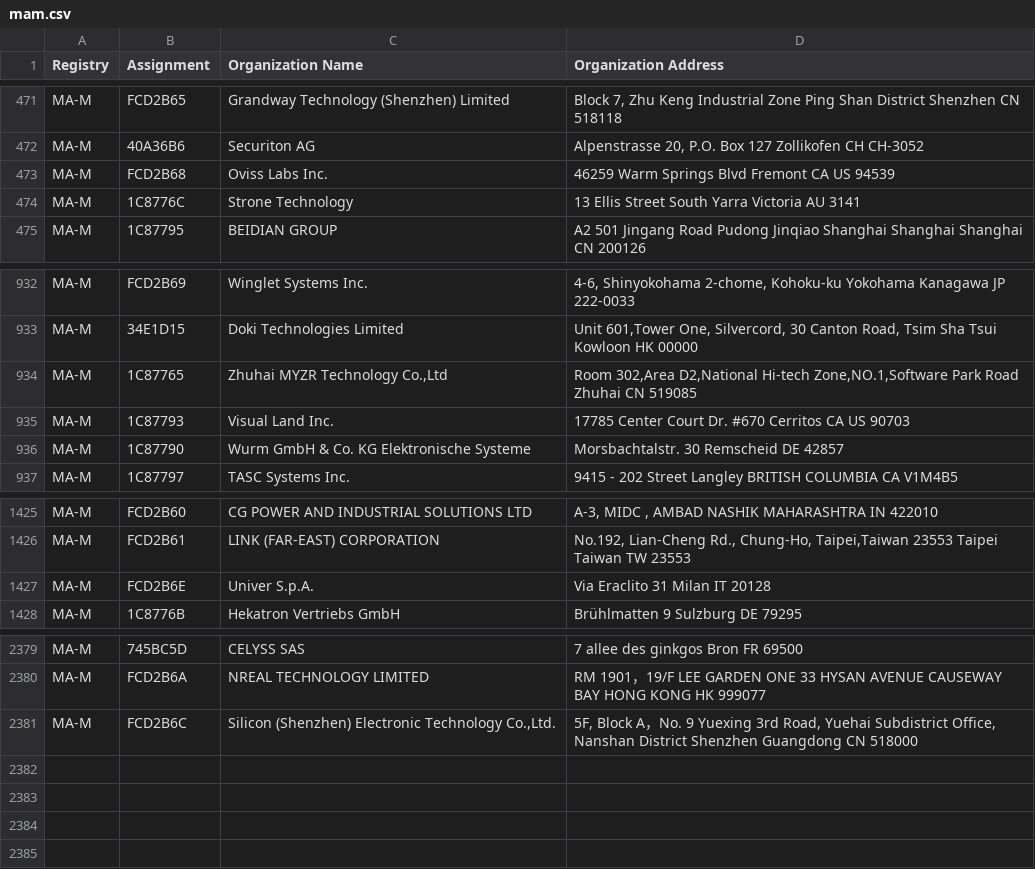
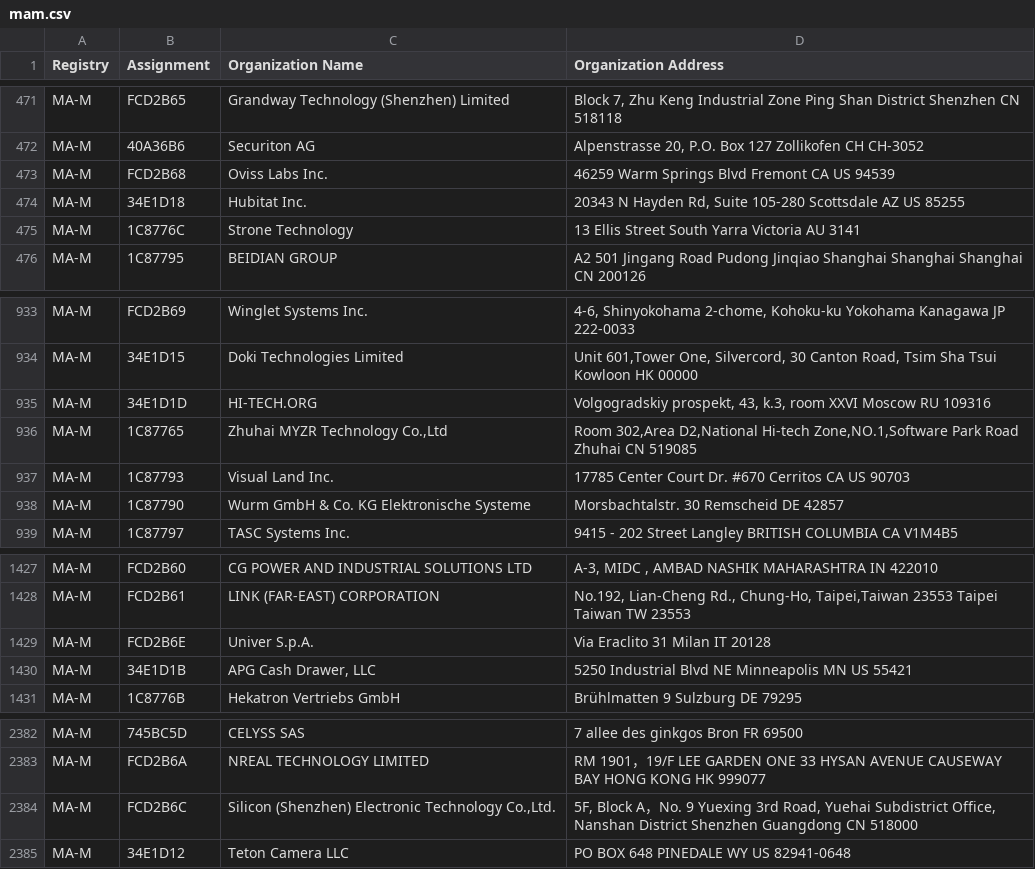
Before and after one commit to bedestall5/mac-tracker, a CSV file: data/ieee/mam.csv, drawn as a sheet; only a part is shown, gaps mark what is left out.

```diff
--- a/data/ieee/mam.csv
+++ b/data/ieee/mam.csv
@@ -473,2 +473,3 @@ MA-M,40A36B6,Securiton AG,"Alpenstrasse 20, P.O. Box 127 Zollikofen  CH CH-3052
 MA-M,FCD2B68,Oviss Labs Inc.,46259 Warm Springs Blvd Fremont CA US 94539
+MA-M,34E1D18,Hubitat Inc.,"20343 N Hayden Rd, Suite 105-280 Scottsdale AZ US 85255 "
 MA-M,1C8776C,Strone Technology,13 Ellis Street South Yarra Victoria AU 3141
@@ -933,2 +934,3 @@ MA-M,FCD2B69,Winglet Systems Inc.,"4-6, Shinyokohama 2-chome, Kohoku-ku  Yokoham
 MA-M,34E1D15,Doki Technologies Limited,"Unit 601,Tower One, Silvercord, 30 Canton Road, Tsim Sha Tsui Kowloon  HK 00000 "
+MA-M,34E1D1D,HI-TECH.ORG,"Volgogradskiy prospekt, 43, k.3, room XXVI Moscow  RU  109316 "
 MA-M,1C87765,"Zhuhai MYZR Technology Co.,Ltd","Room 302,Area D2,National Hi-tech Zone,NO.1,Software Park Road Zhuhai  CN 519085 "
@@ -1427,2 +1429,3 @@ MA-M,FCD2B61,LINK (FAR-EAST) CORPORATION,"No.192, Lian-Cheng Rd., Chung-Ho, Taip
 MA-M,FCD2B6E,Univer S.p.A.,Via Eraclito 31 Milan  IT 20128
+MA-M,34E1D1B,"APG Cash Drawer, LLC",5250 Industrial Blvd NE Minneapolis MN US 55421
 MA-M,1C8776B,Hekatron Vertriebs GmbH,Brühlmatten 9 Sulzburg  DE 79295
@@ -2381 +2384,2 @@ MA-M,FCD2B6A,NREAL TECHNOLOGY LIMITED,RM 1901，19/F LEE GARDEN ONE 33 HYSAN AVE
 MA-M,FCD2B6C,"Silicon (Shenzhen) Electronic Technology Co.,Ltd.","5F, Block A，No. 9 Yuexing 3rd Road, Yuehai Subdistrict Office, Nanshan District Shenzhen Guangdong CN 518000 "
+MA-M,34E1D12,Teton Camera LLC,PO BOX 648 PINEDALE WY US 82941-0648
```
Also changed, not shown: data/ieee/oui36.csv, 14 other files.
